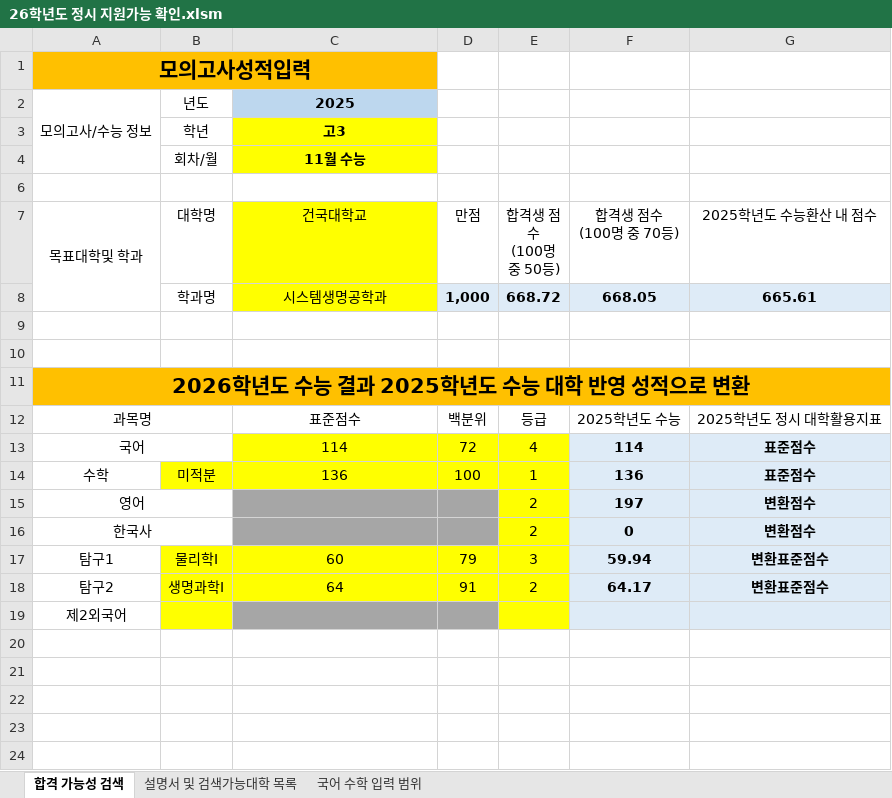
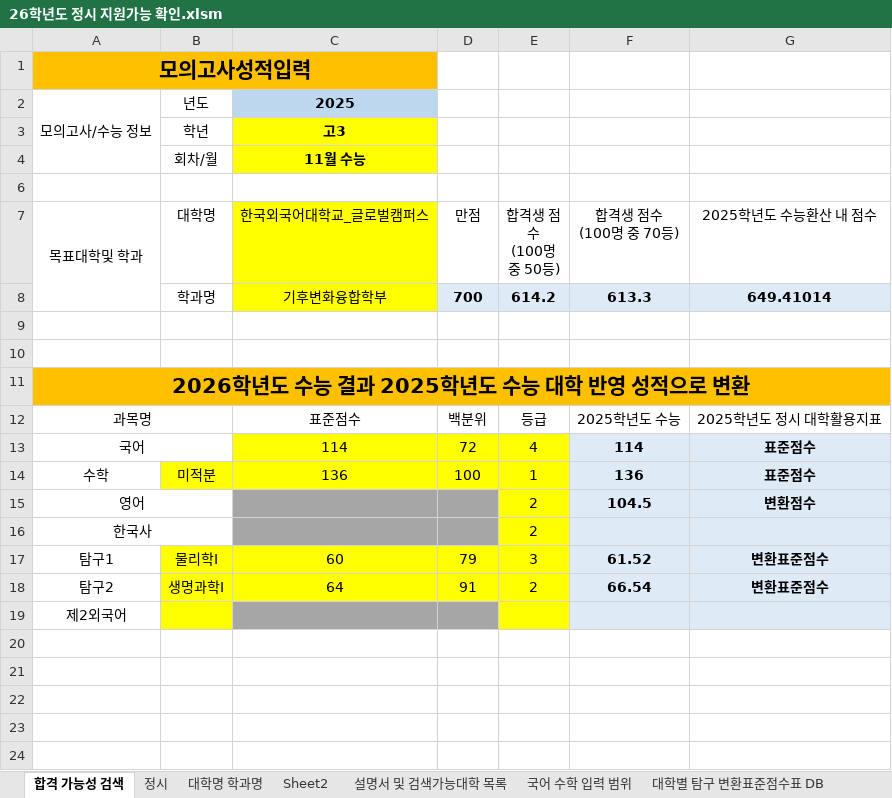
Before and after one commit to YMABI/SearchUnivMajorPossibility, an Excel workbook: 26학년도 정시 지원가능 확인.xlsm, sheet 합격 가능성 검색, drawn as a sheet; values as stored, in another font and other column widths than the file's, no borders; charts and pictures not drawn; removed rows and columns are numbered as before the commit, all else as after; the diff names each change by its address in the sheet, - before the commit and + after, or states it on an @@ line.

```diff
--- a/26학년도 정시 지원가능 확인.xlsm (sheet 합격 가능성 검색)
+++ b/26학년도 정시 지원가능 확인.xlsm (sheet 합격 가능성 검색)
@@ sheet tab unhidden: 정시 @@
@@ sheet tab unhidden: 대학명 학과명 @@
+sheet tab: Sheet2
@@ sheet tab unhidden: 대학별 탐구 변환표준점수표 DB @@
-C7: 건국대학교
+C7: 한국외국어대학교_글로벌캠퍼스
-row 8:  | 학과명 | 시스템생명공학과 | 1,000 | 668.72 | 668.05 | 665.61
+row 8:  | 학과명 | 기후변화융합학부 | 700 | 614.2 | 613.3 | 649.41014
-F15 (합격생 점수 (100명 중 70등)): 197
+F15 (합격생 점수 (100명 중 70등)): 104.5
-F16 (합격생 점수 (100명 중 70등)): 0
+F16 (합격생 점수 (100명 중 70등)): (empty)
-G16 (2025학년도 수능환산 내 점수): 변환점수
+G16 (2025학년도 수능환산 내 점수): (empty)
-F17 (합격생 점수 (100명 중 70등)): 59.94
+F17 (합격생 점수 (100명 중 70등)): 61.52
-F18 (합격생 점수 (100명 중 70등)): 64.17
+F18 (합격생 점수 (100명 중 70등)): 66.54
```
